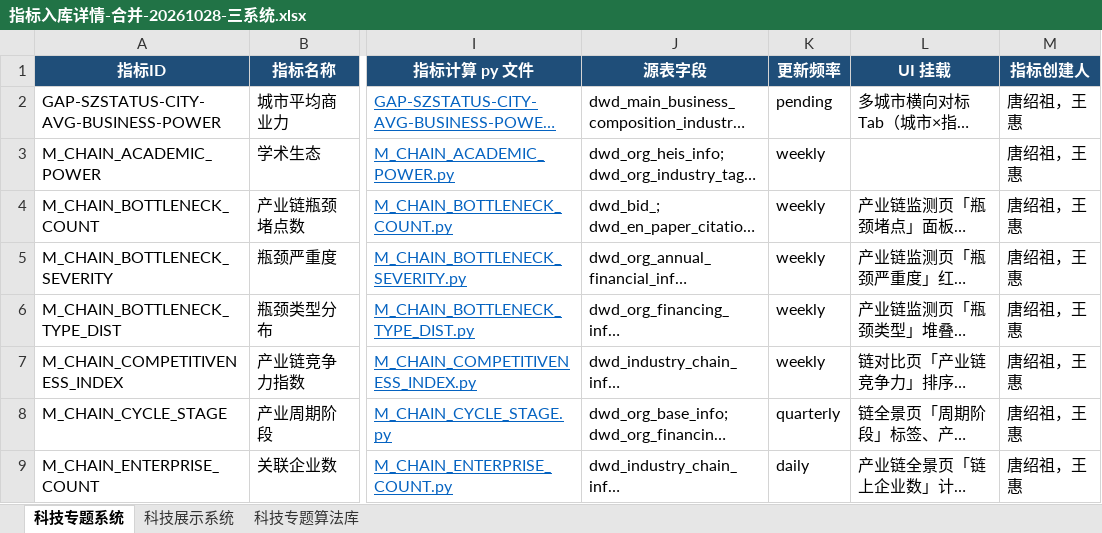
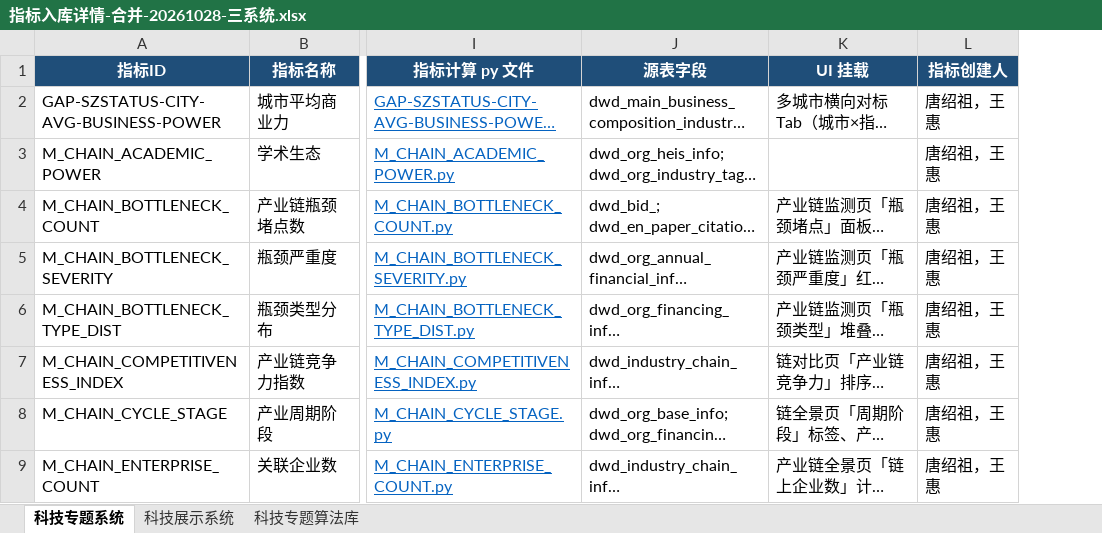
Before and after one commit to Marisolebxf/-, an Excel workbook: agent-delivery/metrics/指标入库详情-合并-20261028-三系统.xlsx, sheet 科技专题系统, drawn as a sheet; only a part is shown, gaps mark what is left out; long unchanged cells end in …; values as stored, in another font and other column widths than the file's, no borders; the diff names each change by its address in the sheet, - before the commit and + after, or states it on an @@ line.

```diff
--- a/agent-delivery/metrics/指标入库详情-合并-20261028-三系统.xlsx (sheet 科技专题系统)
+++ b/agent-delivery/metrics/指标入库详情-合并-20261028-三系统.xlsx (sheet 科技专题系统)
-column K (更新频率), rows 2-9: pending | weekly | weekly | weekly | weekly | weekly | quarterly | daily
```
Also changed, not shown: 1 other file.
